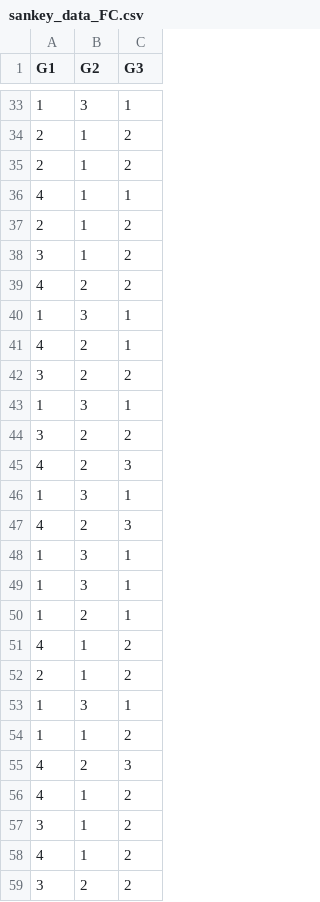
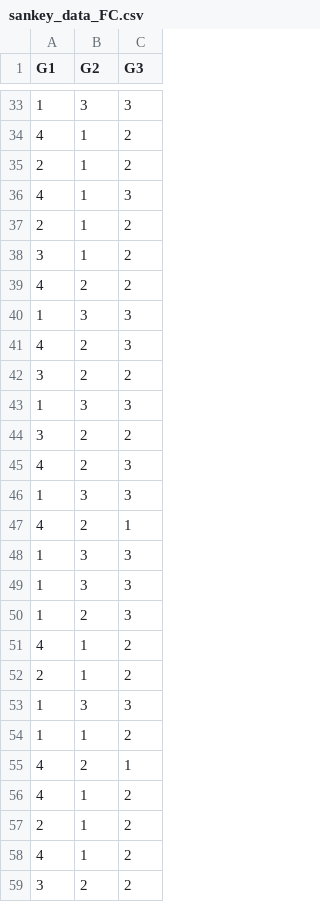
Before and after one commit to AVShimada/Stage-M1-LNCA-2026, a CSV file: Aging_Data/code/sankey_data_FC.csv, drawn as a sheet; only a part is shown, gaps mark what is left out; the diff covers the shown part only.

```diff
--- a/Aging_Data/code/sankey_data_FC.csv
+++ b/Aging_Data/code/sankey_data_FC.csv
@@ -33,5 +33,5 @@ G1,G2,G3
-1,3,1
+1,3,3
+4,1,2
 2,1,2
-2,1,2
-4,1,1
+4,1,3
 2,1,2
@@ -39,20 +39,20 @@ G1,G2,G3
 4,2,2
-1,3,1
-4,2,1
+1,3,3
+4,2,3
 3,2,2
-1,3,1
+1,3,3
 3,2,2
 4,2,3
-1,3,1
-4,2,3
-1,3,1
-1,3,1
-1,2,1
+1,3,3
+4,2,1
+1,3,3
+1,3,3
+1,2,3
 4,1,2
 2,1,2
-1,3,1
+1,3,3
 1,1,2
-4,2,3
+4,2,1
 4,1,2
-3,1,2
+2,1,2
 4,1,2
```
Also changed, not shown: 3 added rows, 3 removed rows, 3 moved rows and 13 edited cells elsewhere in this file, Aging_Data/code/sankey_data_SC.csv, 3 other files.
